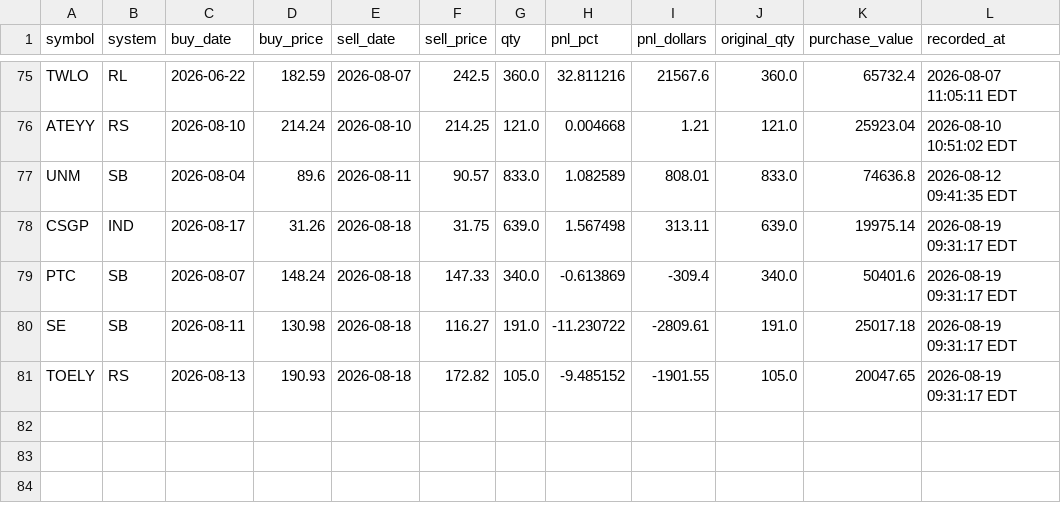
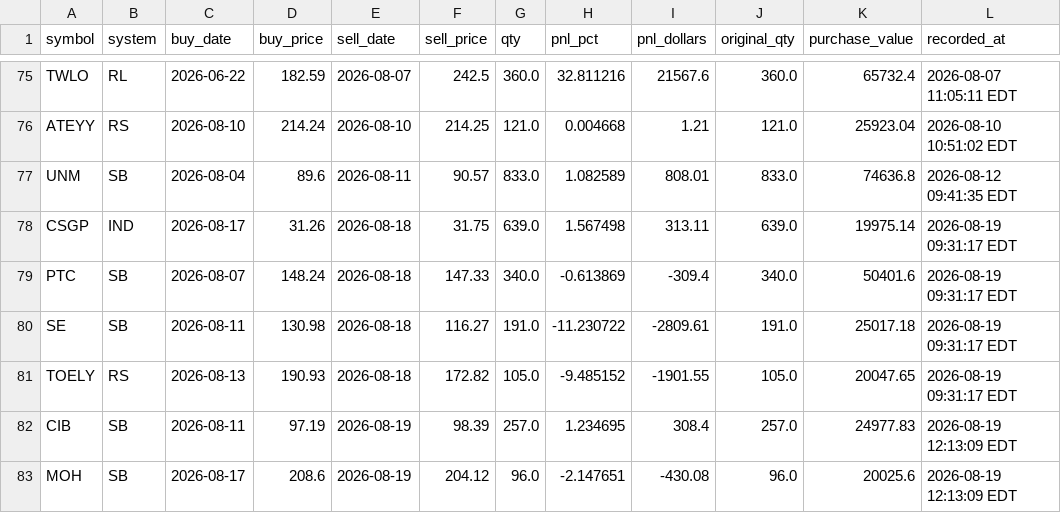
Before and after one commit to pauljanderson/TBN_Report, a CSV file: closed_positions_log.csv, drawn as a sheet; only a part is shown, gaps mark what is left out.

```diff
--- a/closed_positions_log.csv
+++ b/closed_positions_log.csv
@@ -81 +81,3 @@ SE,SB,2026-08-11,130.98,2026-08-18,116.27,191.0,-11.230722,-2809.61,191.0,25017.
 TOELY,RS,2026-08-13,190.93,2026-08-18,172.82,105.0,-9.485152,-1901.55,105.0,20047.65,2026-08-19 09:31:17 EDT
+CIB,SB,2026-08-11,97.19,2026-08-19,98.39,257.0,1.234695,308.4,257.0,24977.83,2026-08-19 12:13:09 EDT
+MOH,SB,2026-08-17,208.6,2026-08-19,204.12,96.0,-2.147651,-430.08,96.0,20025.6,2026-08-19 12:13:09 EDT
```
Also changed, not shown: 4 other files.
